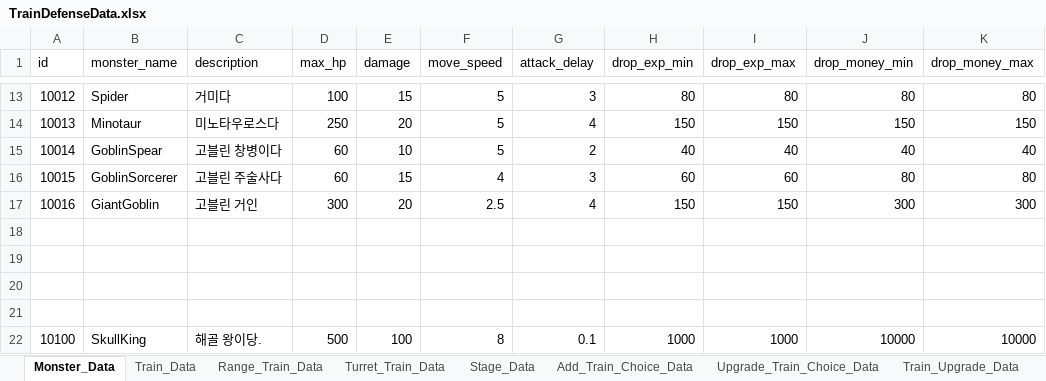
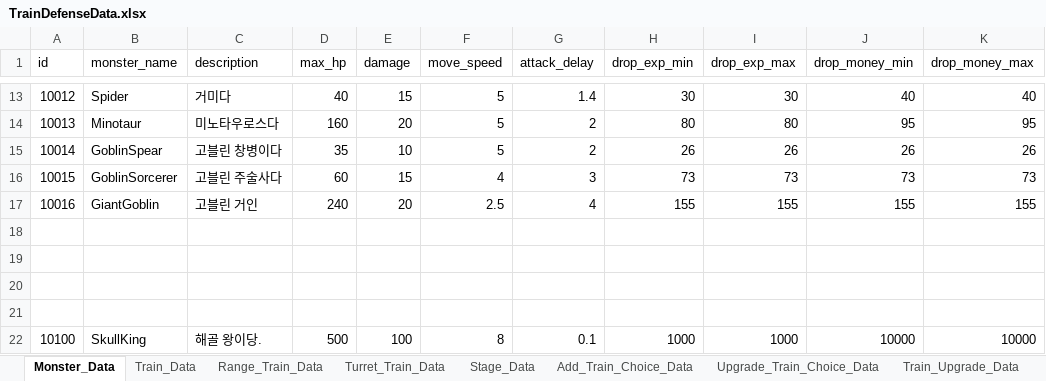
Before and after one commit to cumic06/TrainDefense, an Excel workbook: Assets/02_Resources/Data/TrainDefenseData.xlsx, sheet Monster_Data, drawn as a sheet; only a part is shown, gaps mark what is left out; values as stored, in another font and other column widths than the file's, no borders; the diff covers the shown part only; the diff names each change by its address in the sheet, - before the commit and + after, or states it on an @@ line.

```diff
--- a/Assets/02_Resources/Data/TrainDefenseData.xlsx (sheet Monster_Data)
+++ b/Assets/02_Resources/Data/TrainDefenseData.xlsx (sheet Monster_Data)
-D13 (max_hp): 100
+D13 (max_hp): 40
-G13 (attack_delay): 3
+G13 (attack_delay): 1.4
-H13 (drop_exp_min): 80
+H13 (drop_exp_min): 30
-I13 (drop_exp_max): 80
+I13 (drop_exp_max): 30
-J13 (drop_money_min): 80
+J13 (drop_money_min): 40
-K13 (drop_money_max): 80
+K13 (drop_money_max): 40
-D14 (max_hp): 250
+D14 (max_hp): 160
-G14 (attack_delay): 4
+G14 (attack_delay): 2
-H14 (drop_exp_min): 150
+H14 (drop_exp_min): 80
-I14 (drop_exp_max): 150
+I14 (drop_exp_max): 80
-J14 (drop_money_min): 150
+J14 (drop_money_min): 95
-K14 (drop_money_max): 150
+K14 (drop_money_max): 95
-D15 (max_hp): 60
+D15 (max_hp): 35
-H15 (drop_exp_min): 40
+H15 (drop_exp_min): 26
-I15 (drop_exp_max): 40
+I15 (drop_exp_max): 26
-J15 (drop_money_min): 40
+J15 (drop_money_min): 26
-K15 (drop_money_max): 40
+K15 (drop_money_max): 26
-H16 (drop_exp_min): 60
+H16 (drop_exp_min): 73
-I16 (drop_exp_max): 60
+I16 (drop_exp_max): 73
-J16 (drop_money_min): 80
+J16 (drop_money_min): 73
-K16 (drop_money_max): 80
+K16 (drop_money_max): 73
-D17 (max_hp): 300
+D17 (max_hp): 240
-H17 (drop_exp_min): 150
+H17 (drop_exp_min): 155
-I17 (drop_exp_max): 150
+I17 (drop_exp_max): 155
-J17 (drop_money_min): 300
+J17 (drop_money_min): 155
-K17 (drop_money_max): 300
+K17 (drop_money_max): 155
```
Also changed, not shown: 58 edited cells and cell formats elsewhere in this sheet, sheet Turret_Train_Data, sheet Upgrade_Data, sheet Turret_Train_Upgrade_Data, sheet Stage_Data, sheet Range_Train_Upgrade_Data, sheet Range_Train_Data.
